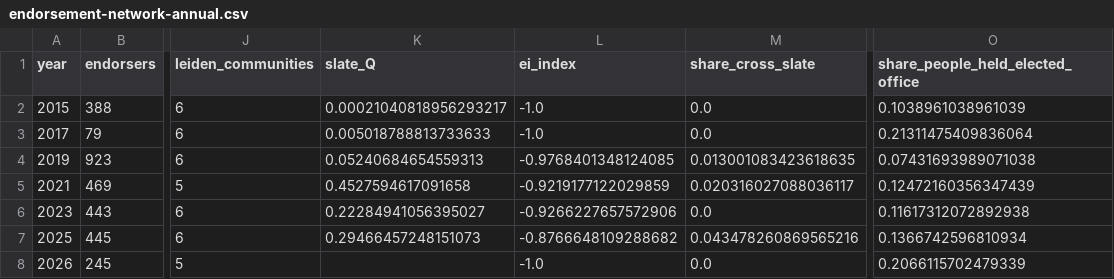
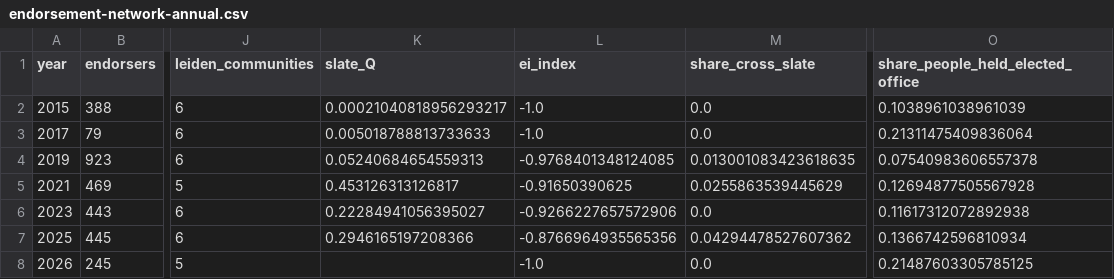
Before and after one commit to brianckeegan/charting-boulder, a CSV file: 2026-10-donations/output/endorsement-network-annual.csv, drawn as a sheet; only a part is shown, gaps mark what is left out; the diff names each change by its address in the sheet, - before the commit and + after, or states it on an @@ line.

```diff
--- a/2026-10-donations/output/endorsement-network-annual.csv
+++ b/2026-10-donations/output/endorsement-network-annual.csv
-O4 (share_people_held_elected_office): 0.07431693989071038
+O4 (share_people_held_elected_office): 0.07540983606557378
-K5 (slate_Q): 0.4527594617091658
+K5 (slate_Q): 0.453126313126817
-L5 (ei_index): -0.9219177122029859
+L5 (ei_index): -0.91650390625
-M5 (share_cross_slate): 0.020316027088036117
+M5 (share_cross_slate): 0.0255863539445629
-O5 (share_people_held_elected_office): 0.12472160356347439
+O5 (share_people_held_elected_office): 0.12694877505567928
-K7 (slate_Q): 0.29466457248151073
+K7 (slate_Q): 0.2946165197208366
-L7 (ei_index): -0.8766648109288682
+L7 (ei_index): -0.8766964935565356
-M7 (share_cross_slate): 0.043478260869565216
+M7 (share_cross_slate): 0.04294478527607362
-O8 (share_people_held_elected_office): 0.2066115702479339
+O8 (share_people_held_elected_office): 0.21487603305785125
```
Also changed, not shown: 2026-10-donations/data/processed/campaigns.csv, 2026-10-donations/data/processed/endorser-campaign-edges.csv, 19 other files.
